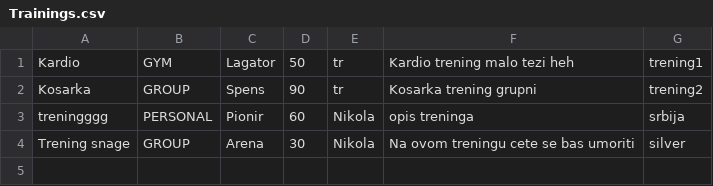
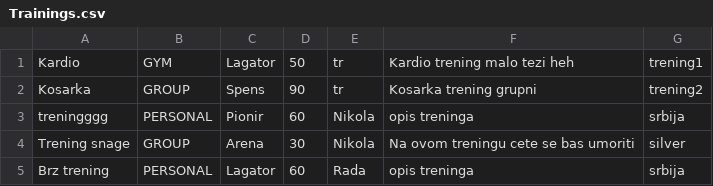
Before and after one commit to Petarpop202/WEB-ProjekatE2, a CSV file: WebContent/data/Trainings.csv, drawn as a sheet.

```diff
--- a/WebContent/data/Trainings.csv
+++ b/WebContent/data/Trainings.csv
@@ -4 +4,2 @@ treningggg,PERSONAL,Pionir,60,Nikola,opis treninga,srbija
 Trening snage,GROUP,Arena,30,Nikola,Na ovom treningu cete se bas umoriti,silver
+Brz trening,PERSONAL,Lagator,60,Rada,opis treninga,srbija
```
Also changed, not shown: 5 other files.
